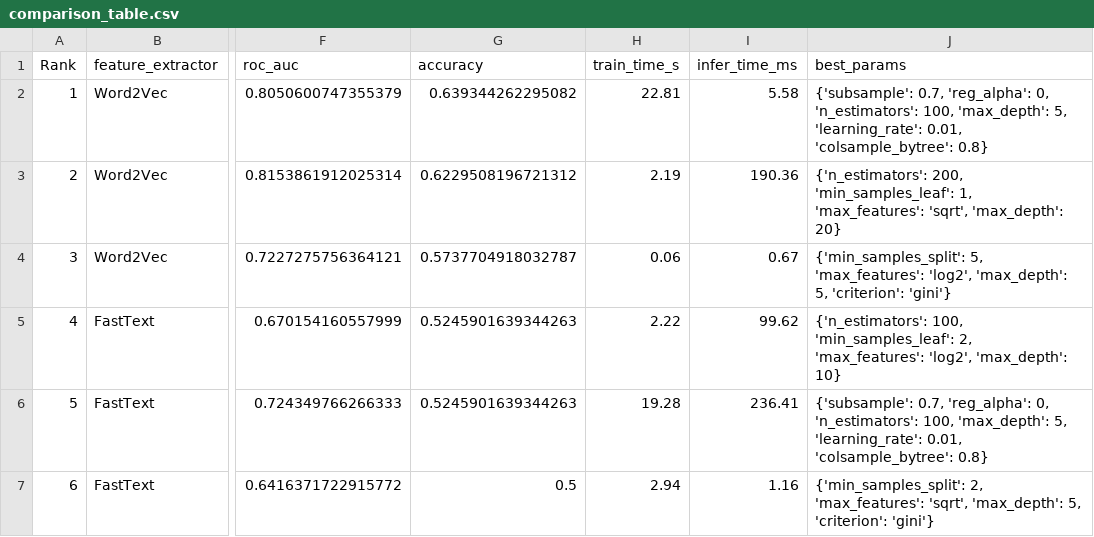
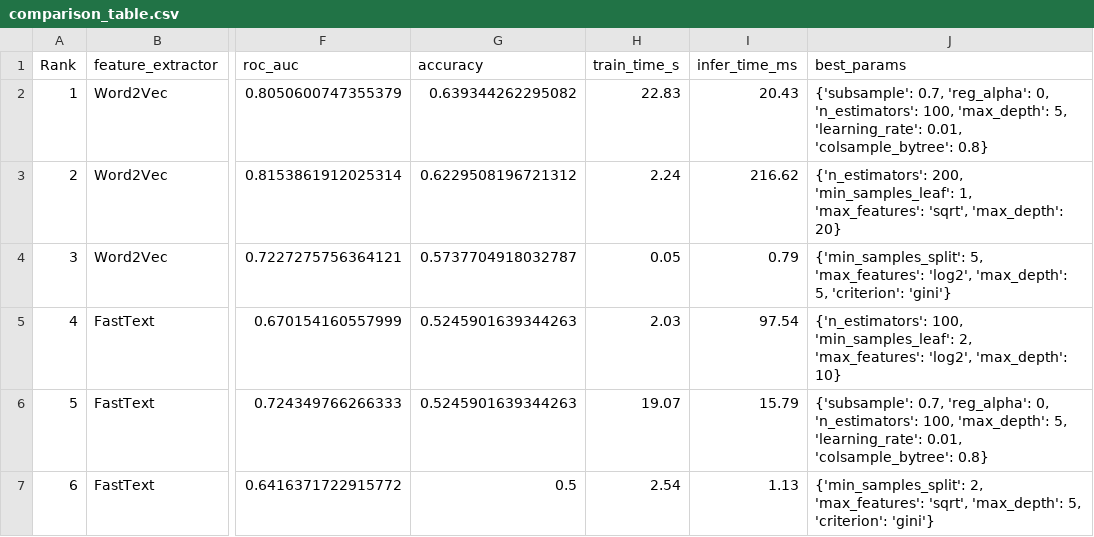
Before and after one commit to Universitas-Cakrawala/final-project-txmg1, a CSV file: results/comparison_table.csv, drawn as a sheet; only a part is shown, gaps mark what is left out; the diff names each change by its address in the sheet, - before the commit and + after, or states it on an @@ line.

Commit message:
Update comparison results and figures
- Updated the comparison_table.csv with new performance metrics for models using Word2Vec and FastText feature extractors, including changes in weighted F1, macro F1, ROC AUC, accuracy, training time, and inference time.
- Replaced the wordcloud_preprocessed.png with a new version reflecting updated preprocessing results.
- Replaced the wordcloud_raw.png with a new version reflecting updated raw data visualizations.
- Updated the quadrant_f1_vs_time.png to reflect the latest evaluation metrics and visualizations.

```diff
--- a/results/comparison_table.csv
+++ b/results/comparison_table.csv
-H2 (train_time_s): 22.81
+H2 (train_time_s): 22.83
-I2 (infer_time_ms): 5.58
+I2 (infer_time_ms): 20.43
-H3 (train_time_s): 2.19
+H3 (train_time_s): 2.24
-I3 (infer_time_ms): 190.36
+I3 (infer_time_ms): 216.62
-H4 (train_time_s): 0.06
+H4 (train_time_s): 0.05
-I4 (infer_time_ms): 0.67
+I4 (infer_time_ms): 0.79
-H5 (train_time_s): 2.22
+H5 (train_time_s): 2.03
-I5 (infer_time_ms): 99.62
+I5 (infer_time_ms): 97.54
-H6 (train_time_s): 19.28
+H6 (train_time_s): 19.07
-I6 (infer_time_ms): 236.41
+I6 (infer_time_ms): 15.79
-H7 (train_time_s): 2.94
+H7 (train_time_s): 2.54
-I7 (infer_time_ms): 1.16
+I7 (infer_time_ms): 1.13
```
Also changed, not shown: 8 other files.
